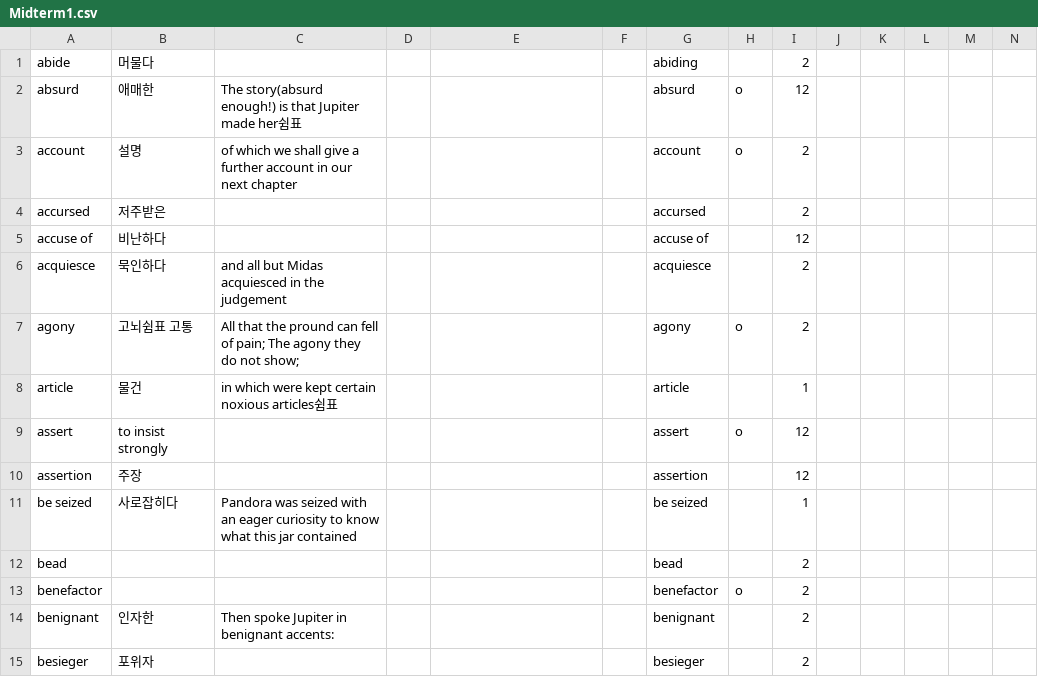
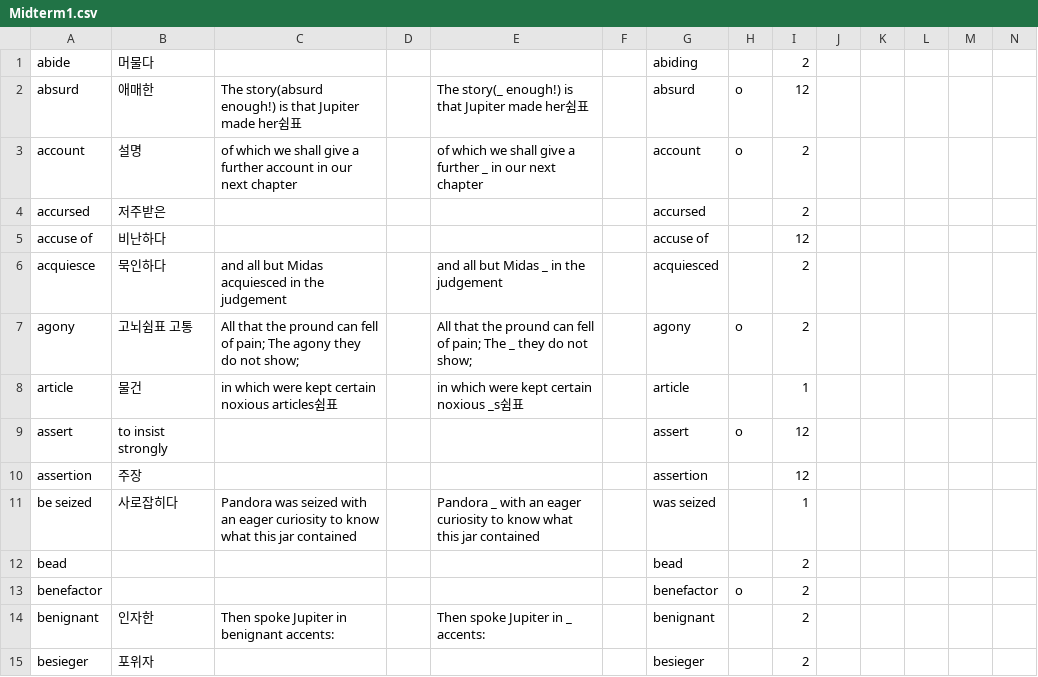
Before and after one commit to opal2718/english_words, a CSV file: csvs/Midterm1.csv, drawn as a sheet; only a part is shown; the diff covers the shown part only.

```diff
--- a/csvs/Midterm1.csv
+++ b/csvs/Midterm1.csv
@@ -1,15 +1,15 @@
 abide,머물다,,,,,abiding,,2,,,,,
-absurd,애매한,The story(absurd enough!) is that Jupiter made her쉼표,,,,absurd,o,12,,,,,
-account,설명,of which we shall give a further account in our next chapter,,,,account,o,2,,,,,
+absurd,애매한,The story(absurd enough!) is that Jupiter made her쉼표,,The story(_ enough!) is that Jupiter made her쉼표,,absurd,o,12,,,,,
+account,설명,of which we shall give a further account in our next chapter,,of which we shall give a further _ in our next chapter,,account,o,2,,,,,
 accursed,저주받은,,,,,accursed,,2,,,,,
 accuse of,비난하다,,,,,accuse of,,12,,,,,
-acquiesce,묵인하다,and all but Midas acquiesced in the judgement,,,,acquiesce,,2,,,,,
-agony,고뇌쉼표 고통,All that the pround can fell of pain; The agony they do not show;,,,,agony,o,2,,,,,
-article,물건,in which were kept certain noxious articles쉼표,,,,article,,1,,,,,
+acquiesce,묵인하다,and all but Midas acquiesced in the judgement,,and all but Midas _ in the judgement,,acquiesced,,2,,,,,
+agony,고뇌쉼표 고통,All that the pround can fell of pain; The agony they do not show;,,All that the pround can fell of pain; The _ they do not show;,,agony,o,2,,,,,
+article,물건,in which were kept certain noxious articles쉼표,,in which were kept certain noxious _s쉼표,,article,,1,,,,,
 assert,to insist strongly,,,,,assert,o,12,,,,,
 assertion,주장,,,,,assertion,,12,,,,,
-be seized,사로잡히다,Pandora was seized with an eager curiosity to know what this jar contained,,,,be seized,,1,,,,,
+be seized,사로잡히다,Pandora was seized with an eager curiosity to know what this jar contained,,Pandora _ with an eager curiosity to know what this jar contained,,was seized,,1,,,,,
 bead,,,,,,bead,,2,,,,,
 benefactor,,,,,,benefactor,o,2,,,,,
-benignant,인자한,Then spoke Jupiter in benignant accents:,,,,benignant,,2,,,,,
+benignant,인자한,Then spoke Jupiter in benignant accents:,,Then spoke Jupiter in _ accents:,,benignant,,2,,,,,
 besieger,포위자,,,,,besieger,,2,,,,,
```
Also changed, not shown: 1 added row, 1 removed row and 117 edited cells elsewhere in this file, csvs/Midterm1_abc.csv, 1 other file.
